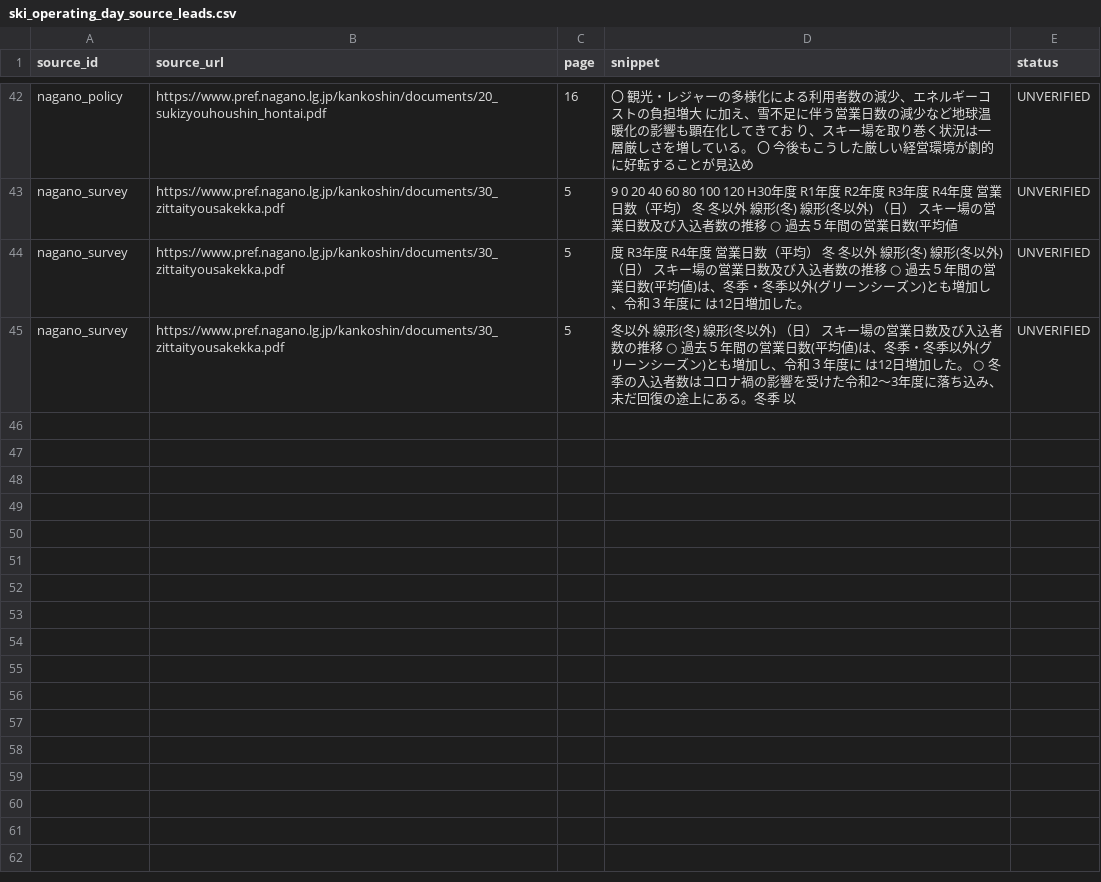
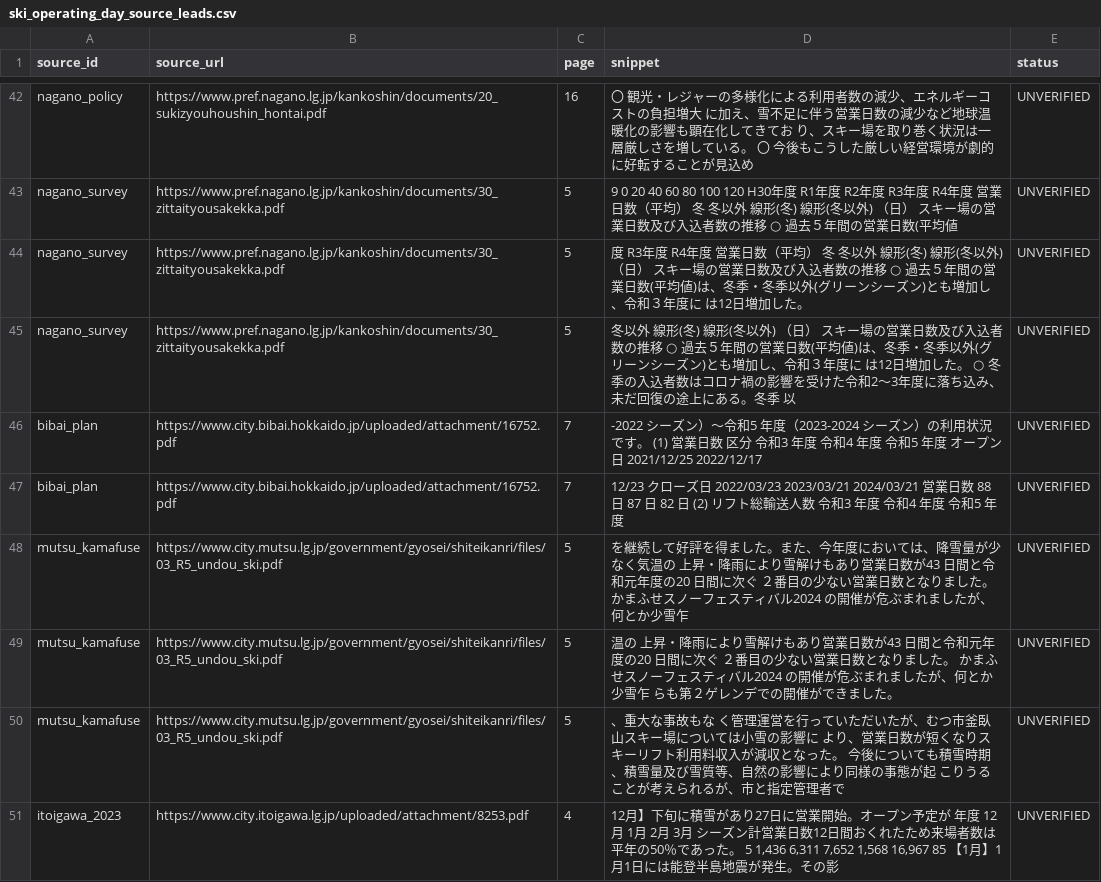
Before and after one commit to kawazoets/Japan-Ski-Climate-Land-Value, a CSV file: data/ski_operating_day_source_leads.csv, drawn as a sheet; only a part is shown, gaps mark what is left out; the diff names each change by its address in the sheet, - before the commit and + after, or states it on an @@ line.

```diff
--- a/data/ski_operating_day_source_leads.csv
+++ b/data/ski_operating_day_source_leads.csv
+row 46: bibai_plan | https://www.city.bibai.hokkaido.jp/uploaded/attachment/16752.pdf | 7 | -2022 シーズン）～令和5 年度（2023-2024 シーズン）の利用状況です。 (1) 営業日数 区分 令和3 年度 令和4 年度 令和5 年度 オープン日 2021/12/25 2022/12/17 | UNVERIFIED
+row 47: bibai_plan | https://www.city.bibai.hokkaido.jp/uploaded/attachment/16752.pdf | 7 | 12/23 クローズ日 2022/03/23 2023/03/21 2024/03/21 営業日数 88 日 87 日 82 日 (2) リフト総輸送人数 令和3 年度 令和4 年度 令和5 年度 | UNVERIFIED
+row 48: mutsu_kamafuse | https://www.city.mutsu.lg.jp/government/gyosei/shiteikanri/files/03_R5_undou_ski.pdf | 5 | を継続して好評を得ました。また、今年度においては、降雪量が少なく気温の 上昇・降雨により雪解けもあり営業日数が43 日間と令和元年度の20 日間に次ぐ ２番目の少ない営業日数となりました。 かまふせスノーフェスティバル2024 の開催が危ぶまれましたが、何とか少雪乍 | UNVERIFIED
+row 49: mutsu_kamafuse | https://www.city.mutsu.lg.jp/government/gyosei/shiteikanri/files/03_R5_undou_ski.pdf | 5 | 温の 上昇・降雨により雪解けもあり営業日数が43 日間と令和元年度の20 日間に次ぐ ２番目の少ない営業日数となりました。 かまふせスノーフェスティバル2024 の開催が危ぶまれましたが、何とか少雪乍 らも第２ゲレンデでの開催ができました。 | UNVERIFIED
+row 50: mutsu_kamafuse | https://www.city.mutsu.lg.jp/government/gyosei/shiteikanri/files/03_R5_undou_ski.pdf | 5 | 、重大な事故もな く管理運営を行っていただいたが、むつ市釜臥山スキー場については小雪の影響に より、営業日数が短くなりスキーリフト利用料収入が減収となった。 今後についても積雪時期、積雪量及び雪質等、自然の影響により同様の事態が起 こりうることが考えられるが、市と指定管理者で | UNVERIFIED
+row 51: itoigawa_2023 | https://www.city.itoigawa.lg.jp/uploaded/attachment/8253.pdf | 4 | 12月】下旬に積雪があり27日に営業開始。オープン予定が 年度 12月 1月 2月 3月 シーズン計営業日数12日間おくれたため来場者数は平年の50％であった。 5 1,436 6,311 7,652 1,568 16,967 85 【1月】1月1日には能登半島地震が発生。その影 | UNVERIFIED
```
Also changed, not shown: data/ski_operating_day_source_fetch.csv, 2 other files.
